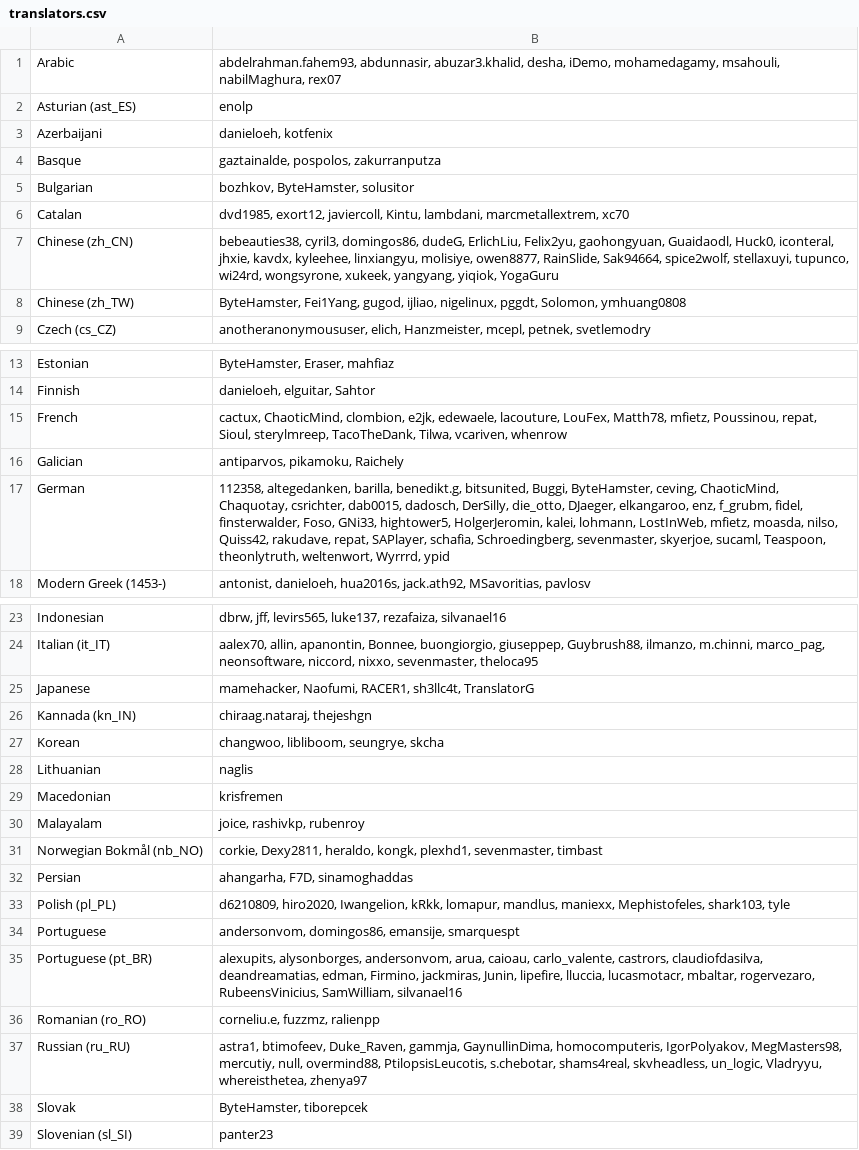
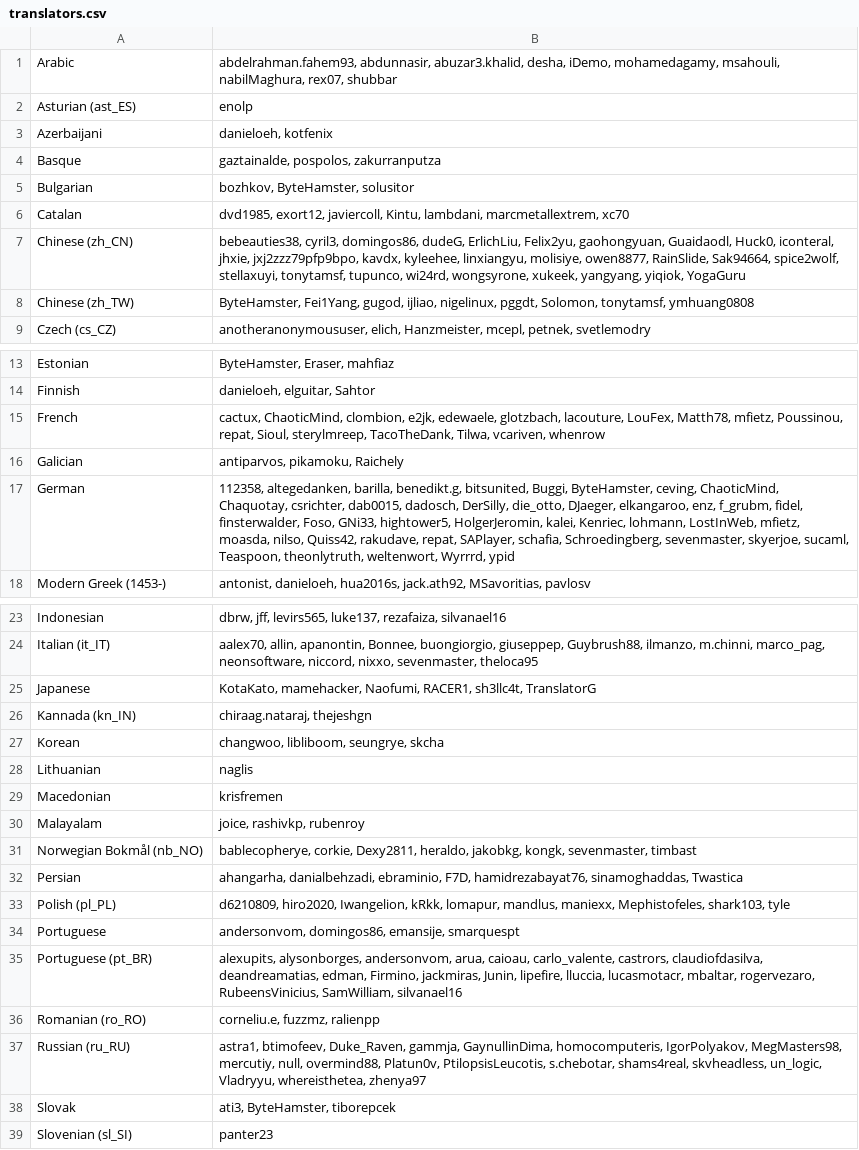
Before and after one commit to gkpln3/MHAntennaPod, a CSV file: app/src/main/assets/translators.csv, drawn as a sheet; only a part is shown, gaps mark what is left out; the diff covers the shown part only.

```diff
--- a/app/src/main/assets/translators.csv
+++ b/app/src/main/assets/translators.csv
@@ -1,2 +1,2 @@
-Arabic;abdelrahman.fahem93, abdunnasir, abuzar3.khalid, desha, iDemo, mohamedagamy, msahouli, nabilMaghura, rex07
+Arabic;abdelrahman.fahem93, abdunnasir, abuzar3.khalid, desha, iDemo, mohamedagamy, msahouli, nabilMaghura, rex07, shubbar
 Asturian (ast_ES);enolp
@@ -6,4 +6,4 @@ Bulgarian;bozhkov, ByteHamster, solusitor
 Catalan;dvd1985, exort12, javiercoll, Kintu, lambdani, marcmetallextrem, xc70
-Chinese (zh_CN);bebeauties38, cyril3, domingos86, dudeG, ErlichLiu, Felix2yu, gaohongyuan, Guaidaodl, Huck0, iconteral, jhxie, kavdx, kyleehee, linxiangyu, molisiye, owen8877, RainSlide, Sak94664, spice2wolf, stellaxuyi, tupunco, wi24rd, wongsyrone, xukeek, yangyang, yiqiok, YogaGuru
-Chinese (zh_TW);ByteHamster, Fei1Yang, gugod, ijliao, nigelinux, pggdt, Solomon, ymhuang0808
+Chinese (zh_CN);bebeauties38, cyril3, domingos86, dudeG, ErlichLiu, Felix2yu, gaohongyuan, Guaidaodl, Huck0, iconteral, jhxie, jxj2zzz79pfp9bpo, kavdx, kyleehee, linxiangyu, molisiye, owen8877, RainSlide, Sak94664, spice2wolf, stellaxuyi, tonytamsf, tupunco, wi24rd, wongsyrone, xukeek, yangyang, yiqiok, YogaGuru
+Chinese (zh_TW);ByteHamster, Fei1Yang, gugod, ijliao, nigelinux, pggdt, Solomon, tonytamsf, ymhuang0808
 Czech (cs_CZ);anotheranonymoususer, elich, Hanzmeister, mcepl, petnek, svetlemodry
@@ -14,5 +14,5 @@ Estonian;ByteHamster, Eraser, mahfiaz
 Finnish;danieloeh, elguitar, Sahtor
-French;cactux, ChaoticMind, clombion, e2jk, edewaele, lacouture, LouFex, Matth78, mfietz, Poussinou, repat, Sioul, sterylmreep, TacoTheDank, Tilwa, vcariven, whenrow
+French;cactux, ChaoticMind, clombion, e2jk, edewaele, glotzbach, lacouture, LouFex, Matth78, mfietz, Poussinou, repat, Sioul, sterylmreep, TacoTheDank, Tilwa, vcariven, whenrow
 Galician;antiparvos, pikamoku, Raichely
-German;112358, altegedanken, barilla, benedikt.g, bitsunited, Buggi, ByteHamster, ceving, ChaoticMind, Chaquotay, csrichter, dab0015, dadosch, DerSilly, die_otto, DJaeger, elkangaroo, enz, f_grubm, fidel, finsterwalder, Foso, GNi33, hightower5, HolgerJeromin, kalei, lohmann, LostInWeb, mfietz, moasda, nilso, Quiss42, rakudave, repat, SAPlayer, schafia, Schroedingberg, sevenmaster, skyerjoe, sucaml, Teaspoon, theonlytruth, weltenwort, Wyrrrd, ypid
+German;112358, altegedanken, barilla, benedikt.g, bitsunited, Buggi, ByteHamster, ceving, ChaoticMind, Chaquotay, csrichter, dab0015, dadosch, DerSilly, die_otto, DJaeger, elkangaroo, enz, f_grubm, fidel, finsterwalder, Foso, GNi33, hightower5, HolgerJeromin, kalei, Kenriec, lohmann, LostInWeb, mfietz, moasda, nilso, Quiss42, rakudave, repat, SAPlayer, schafia, Schroedingberg, sevenmaster, skyerjoe, sucaml, Teaspoon, theonlytruth, weltenwort, Wyrrrd, ypid
 Modern Greek (1453-);antonist, danieloeh, hua2016s, jack.ath92, MSavoritias, pavlosv
@@ -24,3 +24,3 @@ Indonesian;dbrw, jff, levirs565, luke137, rezafaiza, silvanael16
 Italian (it_IT);aalex70, allin, apanontin, Bonnee, buongiorgio, giuseppep, Guybrush88, ilmanzo, m.chinni, marco_pag, neonsoftware, niccord, nixxo, sevenmaster, theloca95
-Japanese;mamehacker, Naofumi, RACER1, sh3llc4t, TranslatorG
+Japanese;KotaKato, mamehacker, Naofumi, RACER1, sh3llc4t, TranslatorG
 Kannada (kn_IN);chiraag.nataraj, thejeshgn
@@ -30,4 +30,4 @@ Macedonian;krisfremen
 Malayalam;joice, rashivkp, rubenroy
-Norwegian Bokmål (nb_NO);corkie, Dexy2811, heraldo, kongk, plexhd1, sevenmaster, timbast
-Persian;ahangarha, F7D, sinamoghaddas
+Norwegian Bokmål (nb_NO);bablecopherye, corkie, Dexy2811, heraldo, jakobkg, kongk, sevenmaster, timbast
+Persian;ahangarha, danialbehzadi, ebraminio, F7D, hamidrezabayat76, sinamoghaddas, Twastica
 Polish (pl_PL);d6210809, hiro2020, Iwangelion, kRkk, lomapur, mandlus, maniexx, Mephistofeles, shark103, tyle
@@ -36,4 +36,4 @@ Portuguese (pt_BR);alexupits, alysonborges, andersonvom, arua, caioau, carlo_val
 Romanian (ro_RO);corneliu.e, fuzzmz, ralienpp
-Russian (ru_RU);astra1, btimofeev, Duke_Raven, gammja, GaynullinDima, homocomputeris, IgorPolyakov, MegMasters98, mercutiy, null, overmind88, PtilopsisLeucotis, s.chebotar, shams4real, skvheadless, un_logic, Vladryyu, whereisthetea, zhenya97
-Slovak;ByteHamster, tiborepcek
+Russian (ru_RU);astra1, btimofeev, Duke_Raven, gammja, GaynullinDima, homocomputeris, IgorPolyakov, MegMasters98, mercutiy, null, overmind88, Platun0v, PtilopsisLeucotis, s.chebotar, shams4real, skvheadless, un_logic, Vladryyu, whereisthetea, zhenya97
+Slovak;ati3, ByteHamster, tiborepcek
 Slovenian (sl_SI);panter23
```
Also changed, not shown: 1 edited cell elsewhere in this file, app/src/main/assets/developers.csv, 1 other file.
